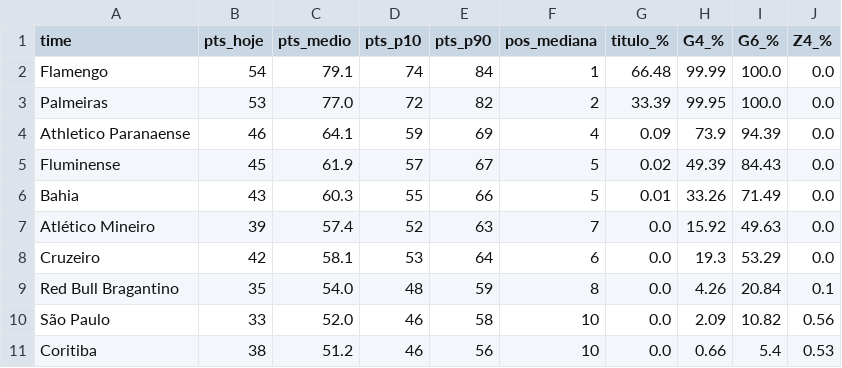
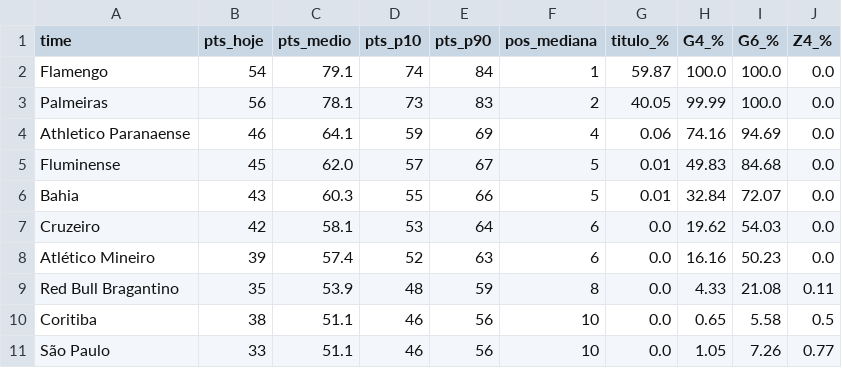
Before and after one commit to danguibes/monte-carlo-brasileirao, a CSV file: out/projecao.csv, drawn as a sheet; only a part is shown; the diff covers the shown part only.

```diff
--- a/out/projecao.csv
+++ b/out/projecao.csv
@@ -1,11 +1,11 @@
 time,pts_hoje,pts_medio,pts_p10,pts_p90,pos_mediana,titulo_%,G4_%,G6_%,Z4_%
-Flamengo,54,79.1,74,84,1,66.48,99.99,100.0,0.0
-Palmeiras,53,77.0,72,82,2,33.39,99.95,100.0,0.0
-Athletico Paranaense,46,64.1,59,69,4,0.09,73.9,94.39,0.0
-Fluminense,45,61.9,57,67,5,0.02,49.39,84.43,0.0
-Bahia,43,60.3,55,66,5,0.01,33.26,71.49,0.0
-Atlético Mineiro,39,57.4,52,63,7,0.0,15.92,49.63,0.0
-Cruzeiro,42,58.1,53,64,6,0.0,19.3,53.29,0.0
-Red Bull Bragantino,35,54.0,48,59,8,0.0,4.26,20.84,0.1
-São Paulo,33,52.0,46,58,10,0.0,2.09,10.82,0.56
-Coritiba,38,51.2,46,56,10,0.0,0.66,5.4,0.53
+Flamengo,54,79.1,74,84,1,59.87,100.0,100.0,0.0
+Palmeiras,56,78.1,73,83,2,40.05,99.99,100.0,0.0
+Athletico Paranaense,46,64.1,59,69,4,0.06,74.16,94.69,0.0
+Fluminense,45,62.0,57,67,5,0.01,49.83,84.68,0.0
+Bahia,43,60.3,55,66,5,0.01,32.84,72.07,0.0
+Cruzeiro,42,58.1,53,64,6,0.0,19.62,54.03,0.0
+Atlético Mineiro,39,57.4,52,63,6,0.0,16.16,50.23,0.0
+Red Bull Bragantino,35,53.9,48,59,8,0.0,4.33,21.08,0.11
+Coritiba,38,51.1,46,56,10,0.0,0.65,5.58,0.5
+São Paulo,33,51.1,46,56,10,0.0,1.05,7.26,0.77
```
Also changed, not shown: 1 added row, 1 removed row and 21 edited cells elsewhere in this file, data/matches.csv, out/bootstrap.csv, 13 other files.
